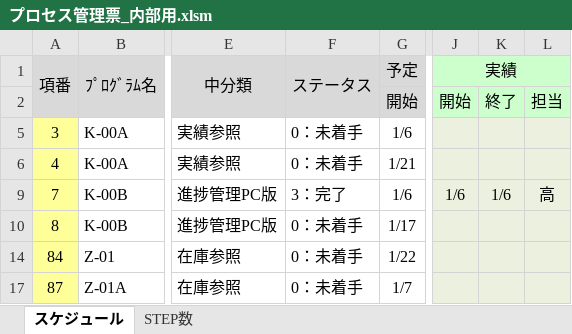
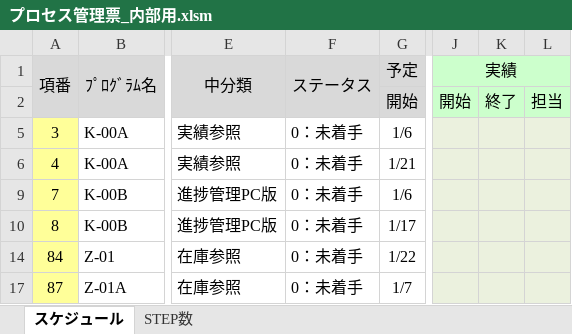
Before and after one commit to LeviDlflu/backdoor, an Excel workbook: プロセス管理票_内部用.xlsm, sheet スケジュール, drawn as a sheet; only a part is shown, gaps mark what is left out; values as stored, in another font and other column widths than the file's, no borders; the diff names each change by its address in the sheet, - before the commit and + after, or states it on an @@ line.

Commit message:
Revert "高　進捗更新 2020/01/06"
This reverts commit 0cd57fcb5707b1f496361e9662be19d5073d3bdd.

```diff
--- a/プロセス管理票_内部用.xlsm (sheet スケジュール)
+++ b/プロセス管理票_内部用.xlsm (sheet スケジュール)
-F9 (ステータス): 3：完了
+F9 (ステータス): 0：未着手
-J9 (実績): 1/6
+J9 (実績): (empty)
-K9: 1/6
+K9: (empty)
-L9: 高
+L9: (empty)
```
